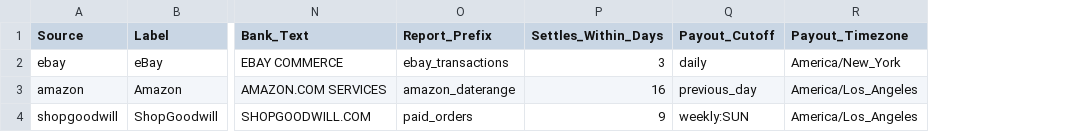
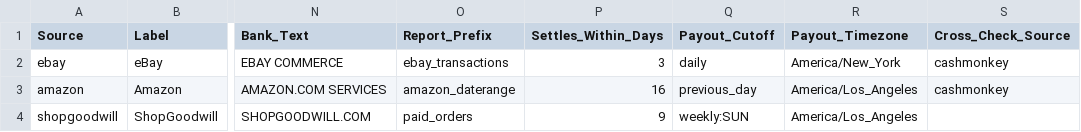
Before and after one commit to Garbanzos-con-chorizo/SprintHackND-team1, a CSV file: reports/config/bc_mapping.csv, drawn as a sheet; only a part is shown, gaps mark what is left out; the diff names each change by its address in the sheet, - before the commit and + after, or states it on an @@ line.

```diff
--- a/reports/config/bc_mapping.csv
+++ b/reports/config/bc_mapping.csv
+column S (Cross_Check_Source), rows 2-3: cashmonkey | cashmonkey
```
Also changed, not shown: reports/config/close_exceptions.csv, 4 other files.
